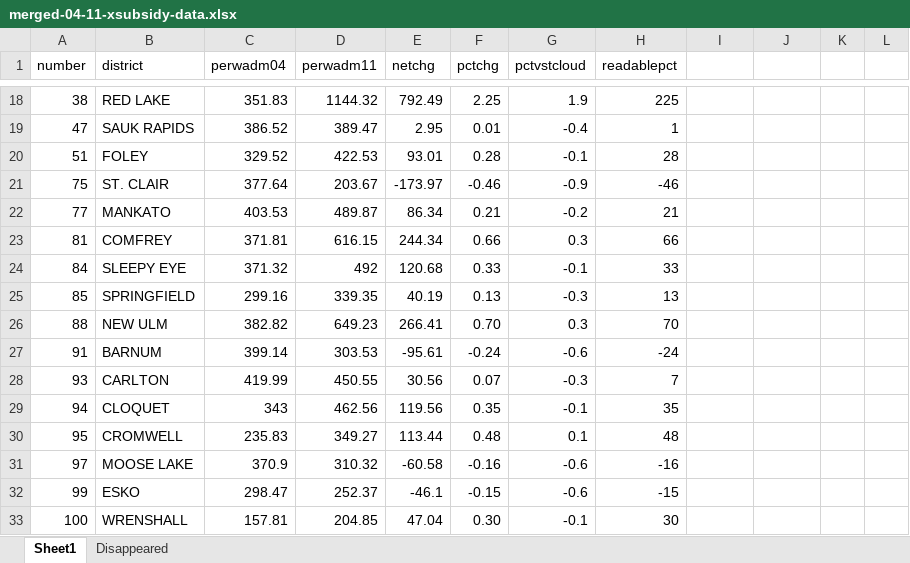
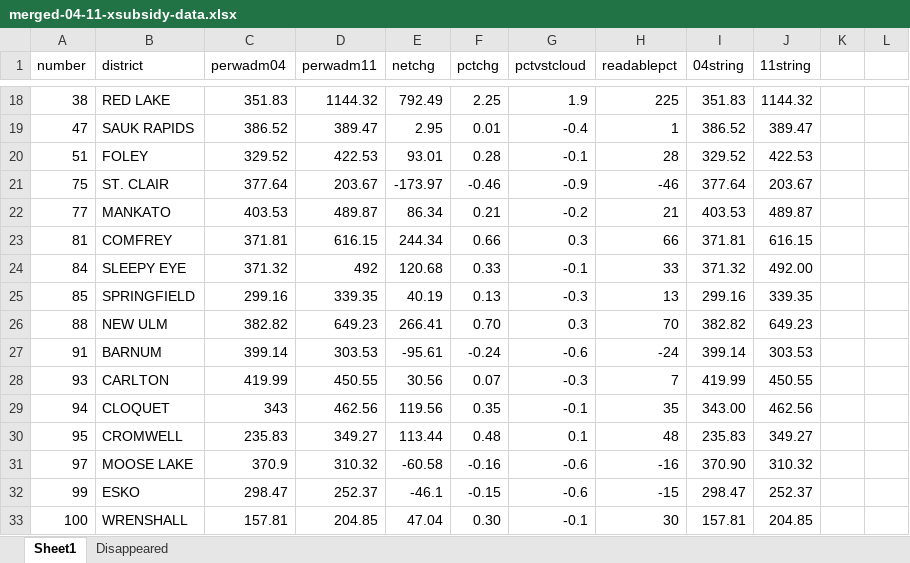
Before and after one commit to MinnPost/minnpost-cross-subsidy-map, an Excel workbook: data-processing/merged-04-11-xsubsidy-data.xlsx, sheet Sheet1, drawn as a sheet; only a part is shown, gaps mark what is left out; values as stored, in another font and other column widths than the file's, no borders; conditional formats not drawn; the diff covers the shown part only; the diff names each change by its address in the sheet, - before the commit and + after, or states it on an @@ line.

Commit message:
Added columns for string values for 04 and 11 xsubsidy, updated most data files

```diff
--- a/data-processing/merged-04-11-xsubsidy-data.xlsx (sheet Sheet1)
+++ b/data-processing/merged-04-11-xsubsidy-data.xlsx (sheet Sheet1)
-I1: (empty)
+I1: 04string
-J1: (empty)
+J1: 11string
-I18 (04string): (empty)
+I18 (04string): 351.83
-J18 (11string): (empty)
+J18 (11string): 1144.32
-I19 (04string): (empty)
+I19 (04string): 386.52
-J19 (11string): (empty)
+J19 (11string): 389.47
-I20 (04string): (empty)
+I20 (04string): 329.52
-J20 (11string): (empty)
+J20 (11string): 422.53
-I21 (04string): (empty)
+I21 (04string): 377.64
-J21 (11string): (empty)
+J21 (11string): 203.67
-I22 (04string): (empty)
+I22 (04string): 403.53
-J22 (11string): (empty)
+J22 (11string): 489.87
-I23 (04string): (empty)
+I23 (04string): 371.81
-J23 (11string): (empty)
+J23 (11string): 616.15
-I24 (04string): (empty)
+I24 (04string): 371.32
-J24 (11string): (empty)
+J24 (11string): 492.00
-I25 (04string): (empty)
+I25 (04string): 299.16
-J25 (11string): (empty)
+J25 (11string): 339.35
-I26 (04string): (empty)
+I26 (04string): 382.82
-J26 (11string): (empty)
+J26 (11string): 649.23
-I27 (04string): (empty)
+I27 (04string): 399.14
-J27 (11string): (empty)
+J27 (11string): 303.53
-I28 (04string): (empty)
+I28 (04string): 419.99
-J28 (11string): (empty)
+J28 (11string): 450.55
-I29 (04string): (empty)
+I29 (04string): 343.00
-J29 (11string): (empty)
+J29 (11string): 462.56
-I30 (04string): (empty)
+I30 (04string): 235.83
-J30 (11string): (empty)
+J30 (11string): 349.27
-I31 (04string): (empty)
+I31 (04string): 370.90
-J31 (11string): (empty)
+J31 (11string): 310.32
-I32 (04string): (empty)
+I32 (04string): 298.47
-J32 (11string): (empty)
+J32 (11string): 252.37
-I33 (04string): (empty)
+I33 (04string): 157.81
-J33 (11string): (empty)
+J33 (11string): 204.85
```
Also changed, not shown: 1 added row, 1 removed row and 665 edited cells elsewhere in this sheet, 8 other files.
